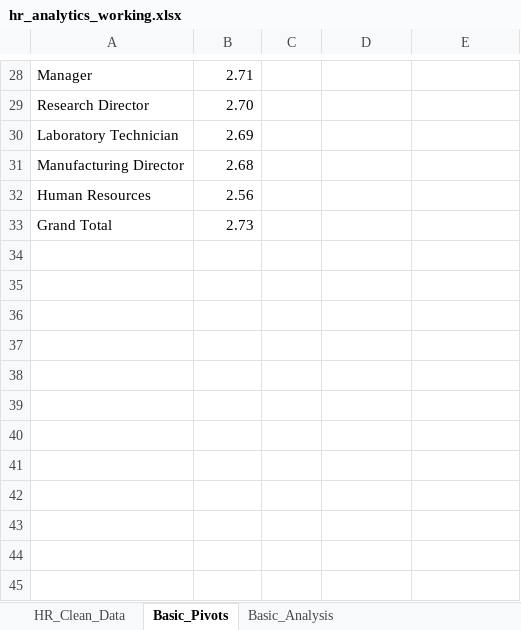
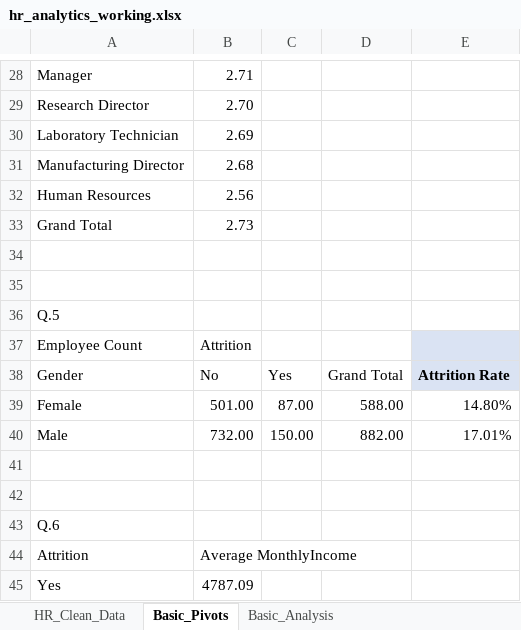
Before and after one commit to utkarshdhangar5/hr-analytics-excel-project, an Excel workbook: Excel/hr_analytics_working.xlsx, sheet Basic_Pivots, drawn as a sheet; only a part is shown, gaps mark what is left out; values as stored, in another font and other column widths than the file's, no borders; the diff names each change by its address in the sheet, - before the commit and + after, or states it on an @@ line.

Commit message:
Gender-wise attrition rate analysis and Average monthly income of employees with attrition analysis

```diff
--- a/Excel/hr_analytics_working.xlsx (sheet Basic_Pivots)
+++ b/Excel/hr_analytics_working.xlsx (sheet Basic_Pivots)
+row 34: (empty)
+row 35: (empty)
+row 36: Q.5
+row 37: Employee Count | Attrition
+row 38: Gender | No | Yes | Grand Total | Attrition Rate
+row 39: Female | 501.00 | 87.00 | 588.00 | 14.80%
+row 40: Male | 732.00 | 150.00 | 882.00 | 17.01%
+row 41: (empty)
+row 42: (empty)
+row 43: Q.6
+row 44: Attrition | Average MonthlyIncome
+row 45: Yes | 4787.09
```
Also changed, not shown: charts or pictures.
